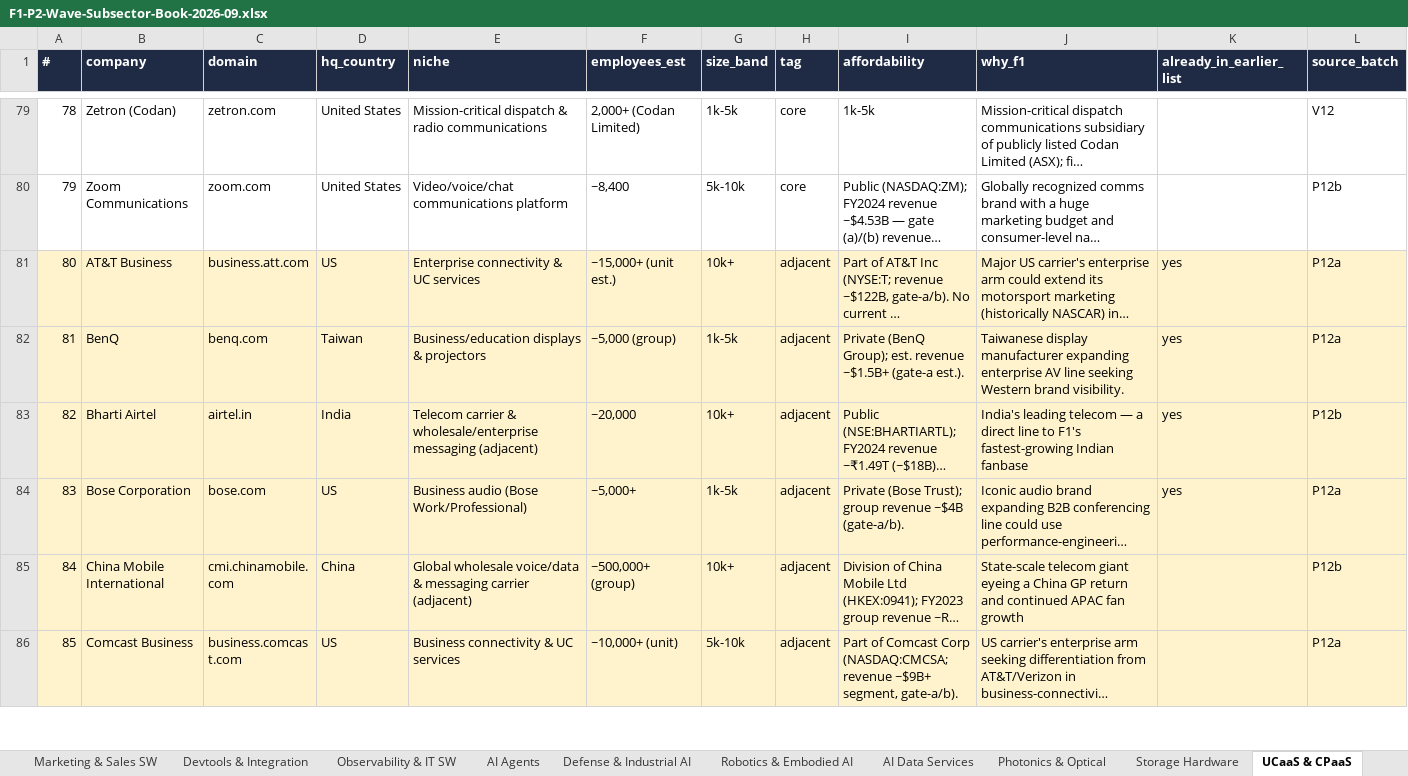
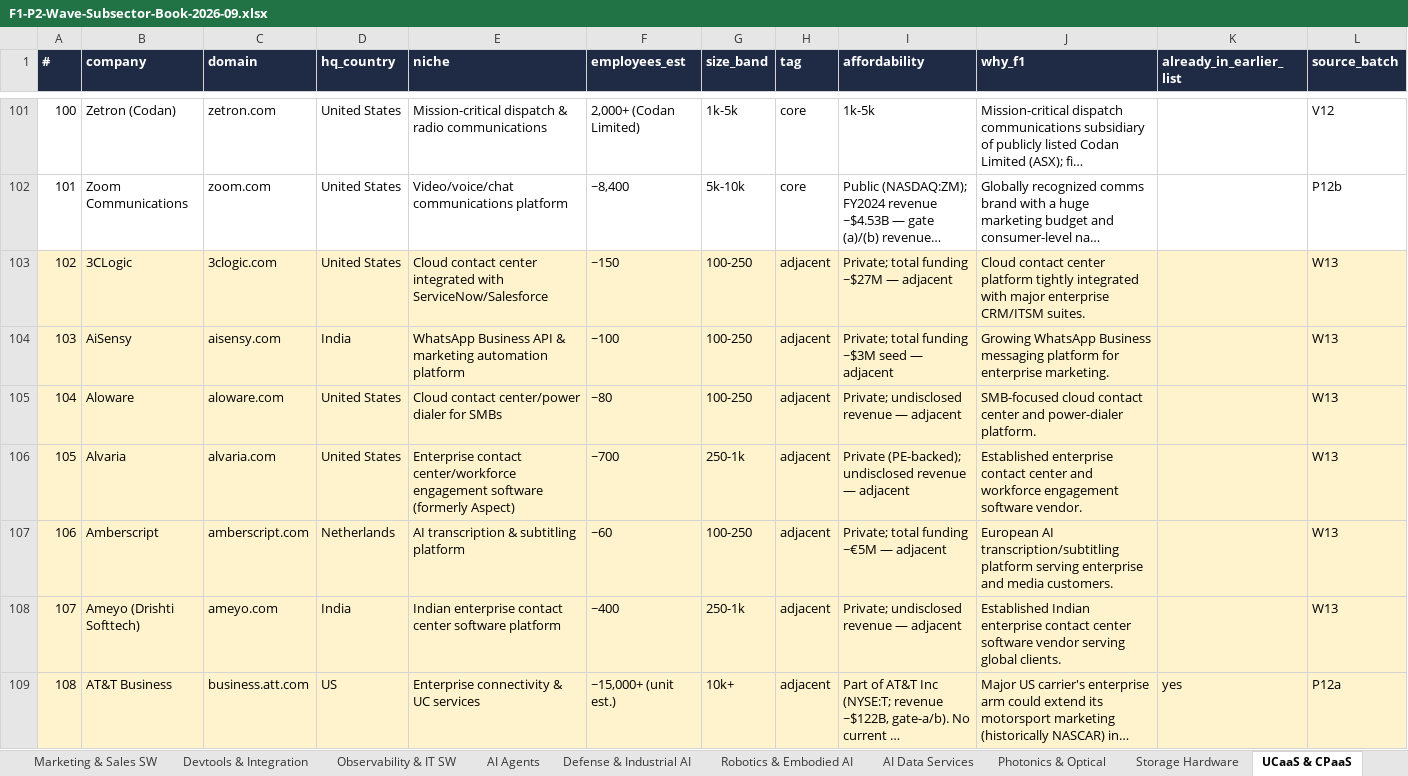
Before and after one commit to rahulgopalan42/rg42, an Excel workbook: reports/F1-P2-Wave-Subsector-Book-2026-09.xlsx, sheet UCaaS & CPaaS, drawn as a sheet; only a part is shown, gaps mark what is left out; the shorter side is filled out with more unchanged rows; long unchanged cells end in …; values as stored, in another font and other column widths than the file's, no borders; the diff covers the shown part only; the diff names each change by its address in the sheet, - before the commit and + after, or states it on an @@ line.

```diff
--- a/reports/F1-P2-Wave-Subsector-Book-2026-09.xlsx (sheet UCaaS & CPaaS)
+++ b/reports/F1-P2-Wave-Subsector-Book-2026-09.xlsx (sheet UCaaS & CPaaS)
@@ column A (#) renumbered from row 5 down @@
+row 103: 102 | 3CLogic | 3clogic.com | United States | Cloud contact center integrated with ServiceNow/Salesforce | ~150 | 100-250 | adjacent | Private; total funding ~$27M — adjacent | Cloud contact center platform tightly integrated with major enterprise CRM/ITSM suites. |  | W13
+row 104: 103 | AiSensy | aisensy.com | India | WhatsApp Business API & marketing automation platform | ~100 | 100-250 | adjacent | Private; total funding ~$3M seed — adjacent | Growing WhatsApp Business messaging platform for enterprise marketing. |  | W13
+row 105: 104 | Aloware | aloware.com | United States | Cloud contact center/power dialer for SMBs | ~80 | 100-250 | adjacent | Private; undisclosed revenue — adjacent | SMB-focused cloud contact center and power-dialer platform. |  | W13
+row 106: 105 | Alvaria | alvaria.com | United States | Enterprise contact center/workforce engagement software (formerly Aspect) | ~700 | 250-1k | adjacent | Private (PE-backed); undisclosed revenue — adjacent | Established enterprise contact center and workforce engagement software vendor. |  | W13
+row 107: 106 | Amberscript | amberscript.com | Netherlands | AI transcription & subtitling platform | ~60 | 100-250 | adjacent | Private; total funding ~€5M — adjacent | European AI transcription/subtitling platform serving enterprise and media customers. |  | W13
+row 108: 107 | Ameyo (Drishti Softtech) | ameyo.com | India | Indian enterprise contact center software platform | ~400 | 250-1k | adjacent | Private; undisclosed revenue — adjacent | Established Indian enterprise contact center software vendor serving global clients. |  | W13
```
Also changed, not shown: 84 added rows elsewhere in this sheet, sheet Devtools & Integration, sheet GRC & Risk SW, sheet Marketing & Sales SW, sheet ERP Finance Procurement, sheet Packaging & Food Machinery, sheet Grid & Transformers, 12 more sheets, reports/F1-P1-Wave1-Subsector-Book-2026-09.xlsx, 28 other files.
